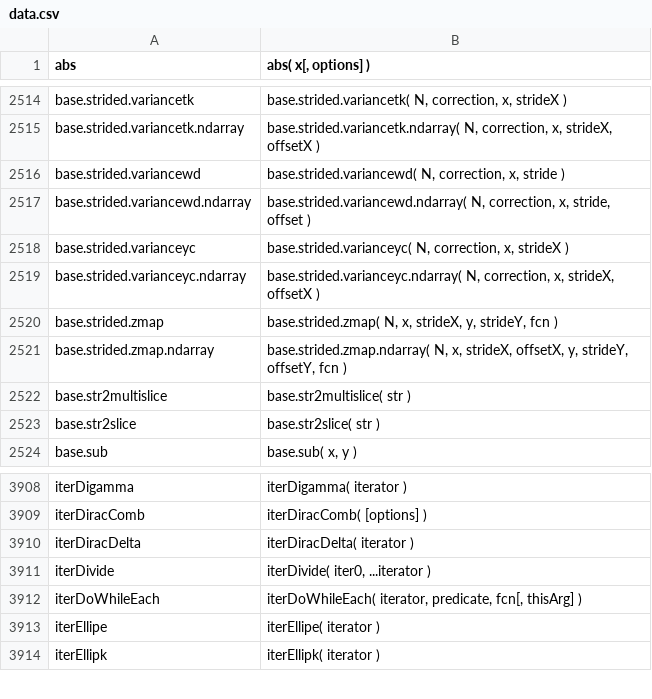
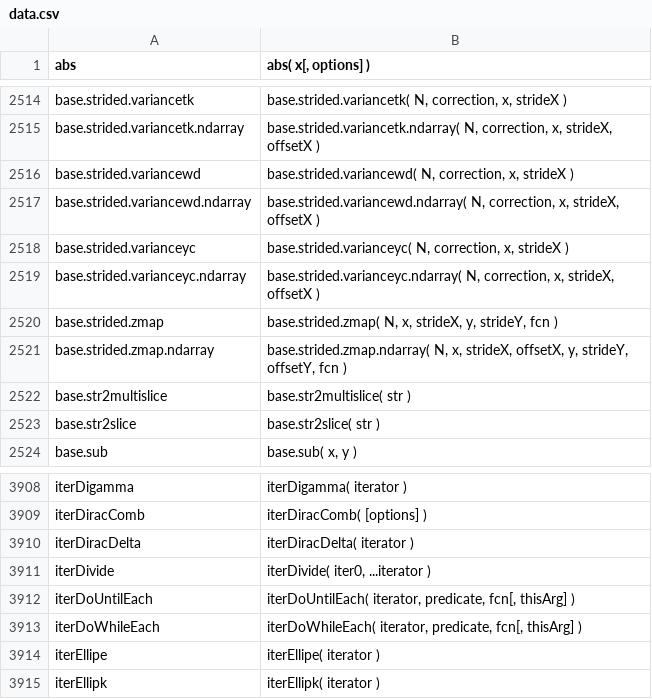
Before and after one commit to stdlib-js/repl, a CSV file: signature/data/data.csv, drawn as a sheet; only a part is shown, gaps mark what is left out.

```diff
--- a/signature/data/data.csv
+++ b/signature/data/data.csv
@@ -2515,4 +2515,4 @@ base.strided.variancetk,"base.strided.variancetk( N, correction, x, strideX )"
 base.strided.variancetk.ndarray,"base.strided.variancetk.ndarray( N, correction, x, strideX, offsetX )"
-base.strided.variancewd,"base.strided.variancewd( N, correction, x, stride )"
-base.strided.variancewd.ndarray,"base.strided.variancewd.ndarray( N, correction, x, stride, offset )"
+base.strided.variancewd,"base.strided.variancewd( N, correction, x, strideX )"
+base.strided.variancewd.ndarray,"base.strided.variancewd.ndarray( N, correction, x, strideX, offsetX )"
 base.strided.varianceyc,"base.strided.varianceyc( N, correction, x, strideX )"
@@ -3911,2 +3911,3 @@ iterDiracDelta,"iterDiracDelta( iterator )"
 iterDivide,"iterDivide( iter0, ...iterator )"
+iterDoUntilEach,"iterDoUntilEach( iterator, predicate, fcn[, thisArg] )"
 iterDoWhileEach,"iterDoWhileEach( iterator, predicate, fcn[, thisArg] )"
```
Also changed, not shown: info/data/data.csv, typed-signature/data/data.csv, 6 other files.
